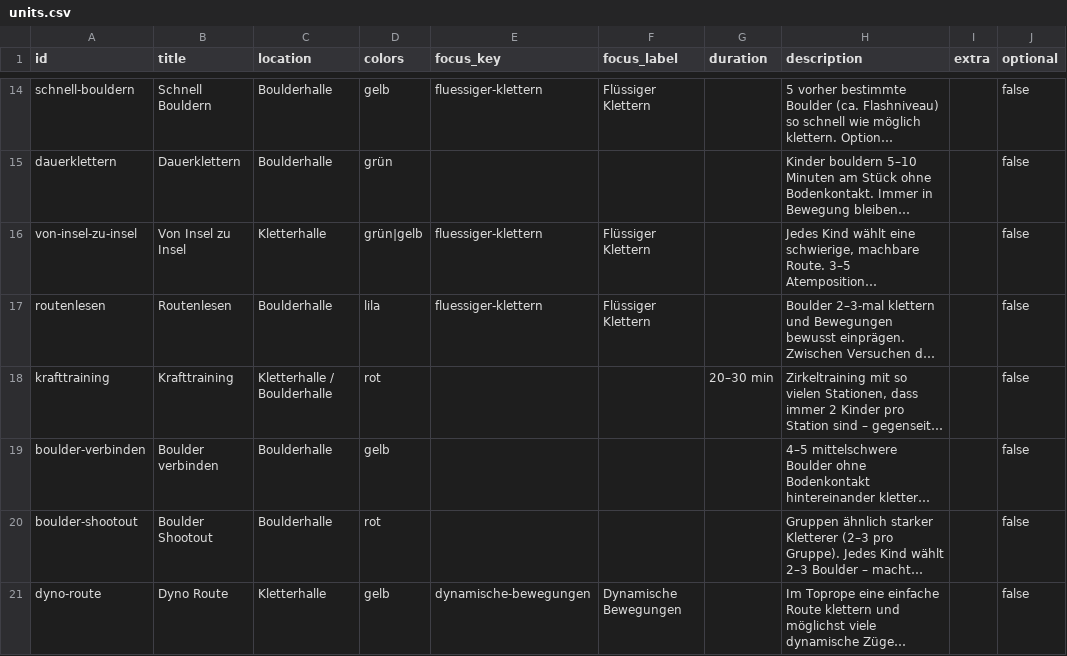
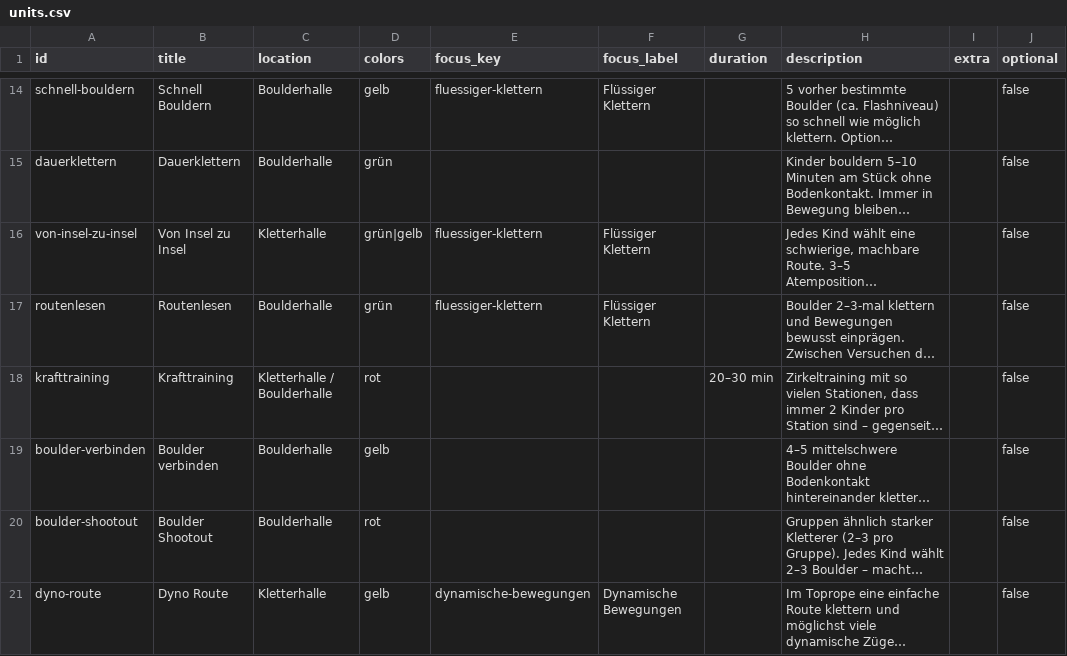
Before and after one commit to lukas-jdav/trainingsplan-dashboard, a CSV file: data/units.csv, drawn as a sheet; only a part is shown, gaps mark what is left out; long unchanged cells end in …; the diff names each change by its address in the sheet, - before the commit and + after, or states it on an @@ line.

```diff
--- a/data/units.csv
+++ b/data/units.csv
-D17 (colors): lila
+D17 (colors): grün
```
